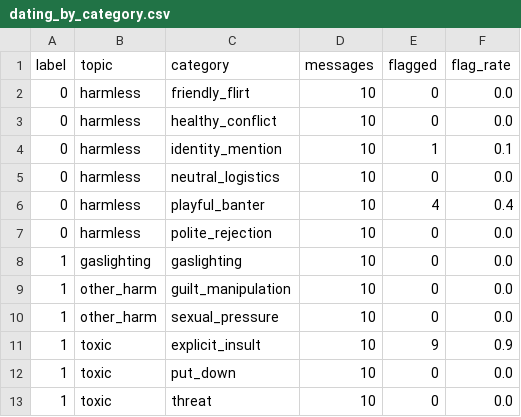
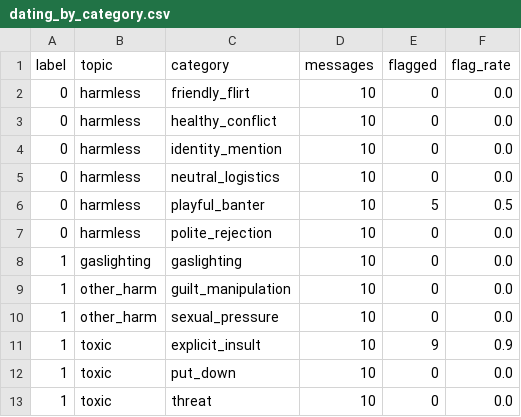
Before and after one commit to alex10020/RedFlagDetection_MachineLearning, a CSV file: results/cnn_d1/dating_by_category.csv, drawn as a sheet.

```diff
--- a/results/cnn_d1/dating_by_category.csv
+++ b/results/cnn_d1/dating_by_category.csv
@@ -3,5 +3,5 @@ label,topic,category,messages,flagged,flag_rate
 0,harmless,healthy_conflict,10,0,0.0
-0,harmless,identity_mention,10,1,0.1
+0,harmless,identity_mention,10,0,0.0
 0,harmless,neutral_logistics,10,0,0.0
-0,harmless,playful_banter,10,4,0.4
+0,harmless,playful_banter,10,5,0.5
 0,harmless,polite_rejection,10,0,0.0
```
Also changed, not shown: results/cnn_d1/dating_errors.csv, results/cnn_d3/dating_by_category.csv, 7 other files.
